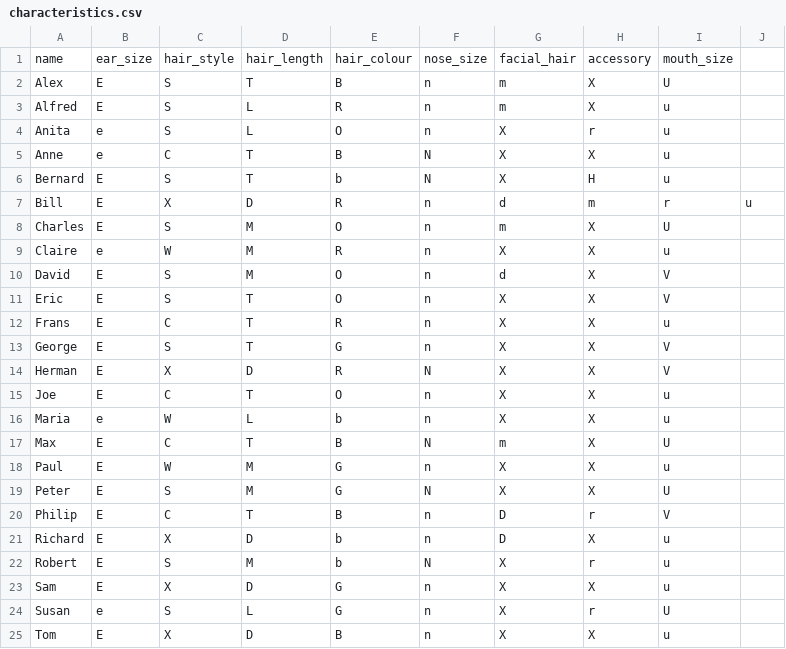
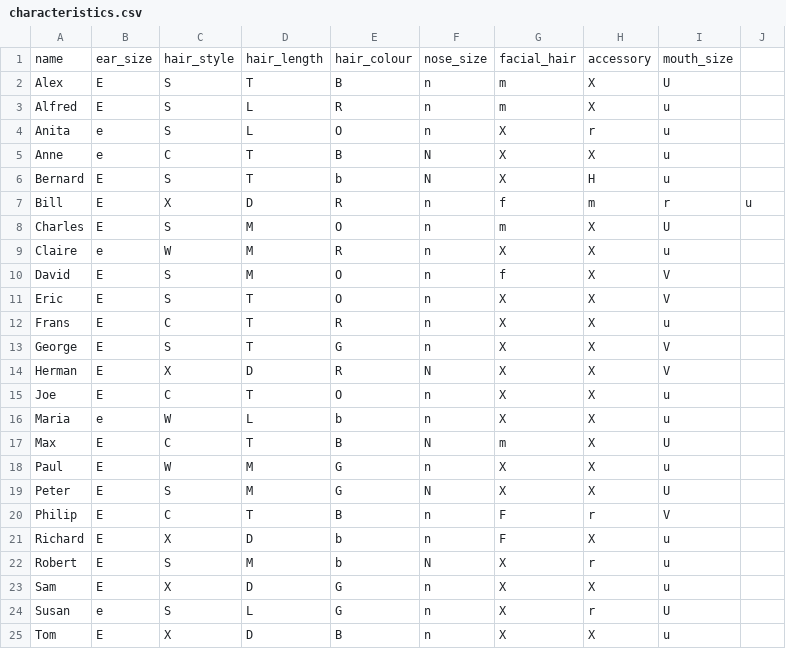
Before and after one commit to PulchritudinousHaese/guesswho-ai, a CSV file: data/characteristics.csv, drawn as a sheet.

Commit message:
Update characteristics.csv

```diff
--- a/data/characteristics.csv
+++ b/data/characteristics.csv
@@ -6,6 +6,6 @@ Anne,e,C,T,B,N,X,X,u
 Bernard,E,S,T,b,N,X,H,u
-Bill, E,X,D,R,n,d,m,r,u
+Bill, E,X,D,R,n,f,m,r,u
 Charles,E,S,M,O,n,m,X,U
 Claire,e,W,M,R,n,X,X,u
-David,E,S,M,O,n,d,X,V
+David,E,S,M,O,n,f,X,V
 Eric,E,S,T,O,n,X,X,V
@@ -19,4 +19,4 @@ Paul,E,W,M,G,n,X,X,u
 Peter,E,S,M,G,N,X,X,U
-Philip,E,C,T,B,n,D,r,V
-Richard,E,X,D,b,n,D,X,u
+Philip,E,C,T,B,n,F,r,V
+Richard,E,X,D,b,n,F,X,u
 Robert,E,S,M,b,N,X,r,u
```
